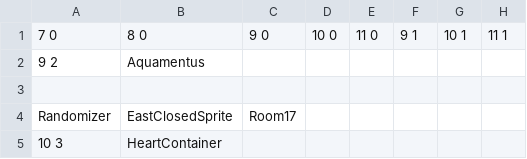
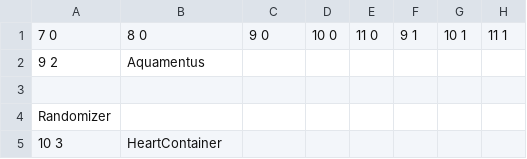
Before and after one commit to Progeny-of-the-Chicken/3902-Project, a CSV file: Sprint 0/Scripts/Terrain/LevelData/Dungeon2/Room07.csv, drawn as a sheet; only a part is shown; the diff names each change by its address in the sheet, - before the commit and + after, or states it on an @@ line.

```diff
--- a/Sprint 0/Scripts/Terrain/LevelData/Dungeon2/Room07.csv
+++ b/Sprint 0/Scripts/Terrain/LevelData/Dungeon2/Room07.csv
-B4: EastClosedSprite
+B4: (empty)
-C4: Room17
+C4: (empty)
```
Also changed, not shown: Sprint 0/Scripts/Terrain/LevelData/Dungeon2/Room05.csv, Sprint 0/Scripts/Terrain/LevelData/Dungeon2/Room06.csv, 24 other files.
